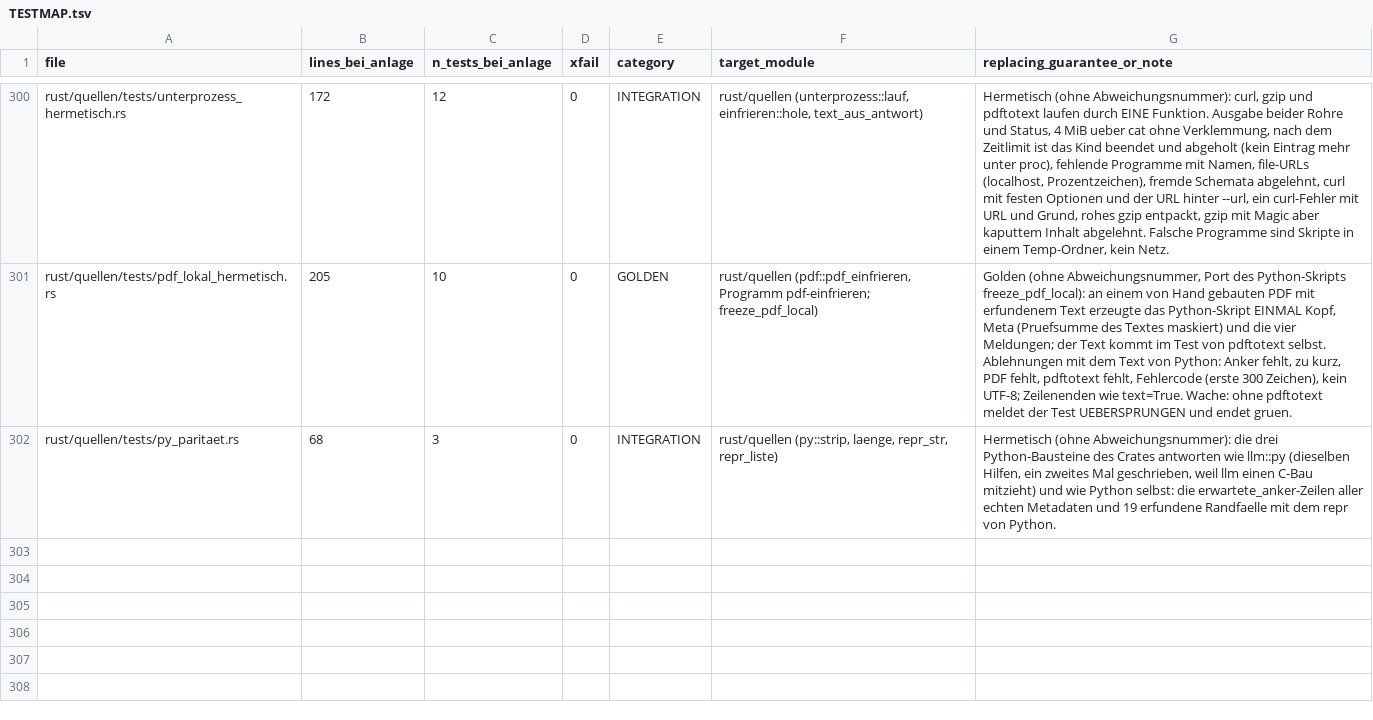
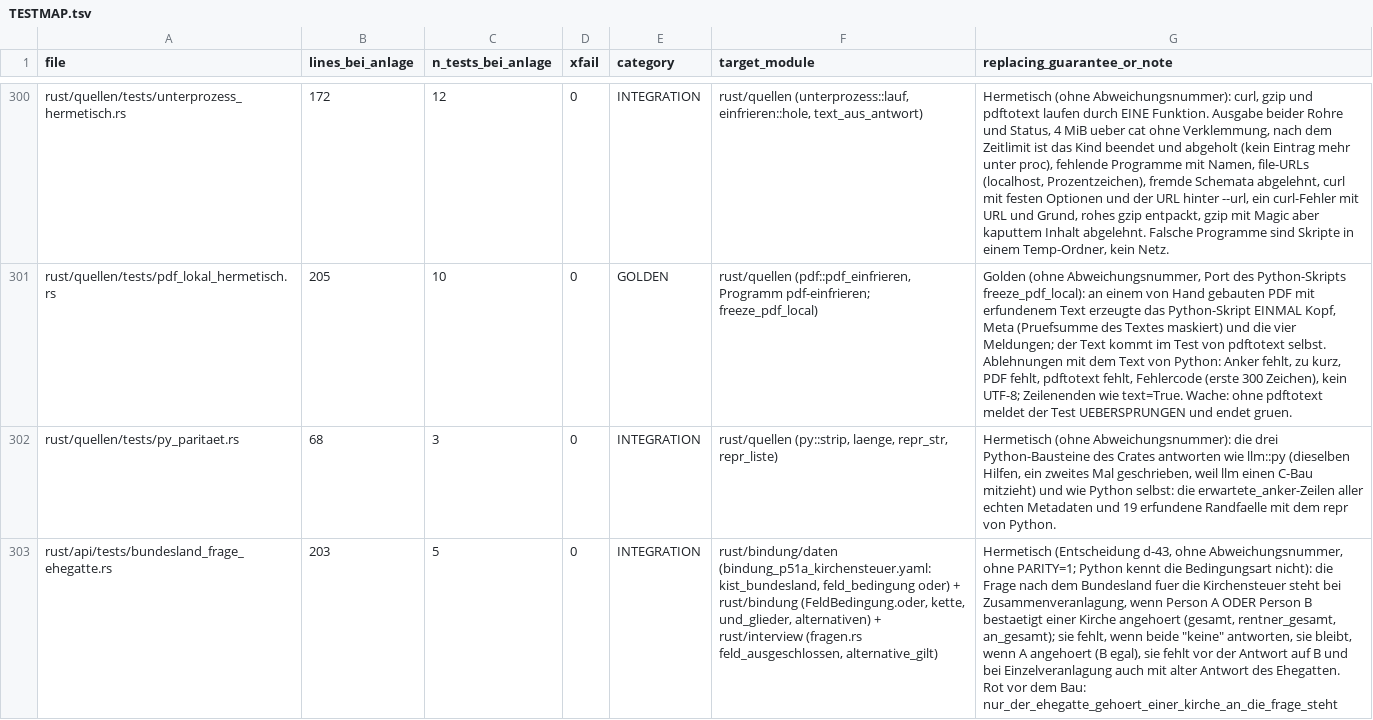
Before and after one commit to juliuswiener/taxgraph, a TSV file: rust/TESTMAP.tsv, drawn as a sheet; only a part is shown, gaps mark what is left out; the diff names each change by its address in the sheet, - before the commit and + after, or states it on an @@ line.

Commit message:
feat(bindung): Bundesland-Frage erscheint, wenn A ODER B einer Kirche angehoert (d-43)
Bei Zusammenveranlagung fehlte die Frage kist_bundesland, wenn nur der Ehegatte
(Person B) einer Kirche angehoert: sie hing allein an kist_konfession != keine
und die Software rechnete mit 9 % statt 8 % in Bayern und Baden-Wuerttemberg
(Schaetzung: Kirchensteuer des Ehegatten um ein Neuntel zu hoch, an keinem Fall
gemessen). feld_bedingung kannte nur UND.

Neu: feld_bedingung.oder haengt eine Alternative an eine Bedingung
(bindung_datei.rs: FeldBedingung.oder, kette() nennt jede Bedingung inkl.
Alternativen, und_glieder()/alternativen() fuer die Auswertung; Ladefehler
OderAlternativeMitUnd; jede Alternative genau eine Art + eigene Begruendung;
schema.json). Auswertung in interview/fragen.rs: ein Glied schliesst das Feld
nur aus, wenn keine Alternative gilt. Die Alternative gilt nur mit POSITIVEM
BEWEIS: das Feld steht in der Scheibe, seine Regel ist nicht ausgeschlossen
(Einzelveranlagung: alte Antwort des Ehegatten zaehlt nicht) und eine
bestaetigte Antwort erfuellt die Bedingung. Schweigen und "keine" halten die
Frage nicht offen; damit bleibt die Fragenliste fuer alle Faelle ohne bestaetigtes
Mitglied unveraendert (Fragen-Golden-Master: kein Fixtur-Diff).

Bindung: kist_bundesland: feld_bedingung {kist_konfession != keine, oder:
{kist_konfession_partner != keine}}.

Tests: api/tests/bundesland_frage_ehegatte.rs (5 Tests, rot vor dem Bau:
nur_der_ehegatte_gehoert_einer_kirche_an_die_frage_steht), schema_reste (2 neue),
kette_endstand_hermetisch (Zeile Bayern 8 %, A keine, B ev = 9.683 Cent, Handrechnung
nach Gesetz und Parametern, geeicht an der 9-%-Zeile 10.893 Cent; die Rechnung
selbst war schon richtig und bleibt unveraendert). Mutationsprobe: 9 von 9 rot.
Gate: nextest 2749 passed / 23 skipped, Doctests 558, clippy -D warnings rc 0.
Sperre: nichts unter rust/bescheid/**/sperre/ geaendert.

```diff
--- a/rust/TESTMAP.tsv
+++ b/rust/TESTMAP.tsv
+row 303: rust/api/tests/bundesland_frage_ehegatte.rs | 203 | 5 | 0 | INTEGRATION | rust/bindung/daten (bindung_p51a_kirchensteuer.yaml: kist_bundesland, feld_bedingung oder) + rust/bindung (FeldBedingung.oder, kette, und_glieder, alternativen) + rust/interview (fragen.rs feld_ausgeschlossen, alternative_gilt) | Hermetisch (Entscheidung d-43, ohne Abweichungsnummer, ohne PARITY=1; Python kennt die Bedingungsart nicht): die Frage nach dem Bundesland fuer die Kirchensteuer steht bei Zusammenveranlagung, wenn Person A ODER Person B bestaetigt einer Kirche angehoert (gesamt, rentner_gesamt, an_gesamt); sie fehlt, wenn beide "keine" antworten, sie bleibt, wenn A angehoert (B egal), sie fehlt vor der Antwort auf B und bei Einzelveranlagung auch mit alter Antwort des Ehegatten. Rot vor dem Bau: nur_der_ehegatte_gehoert_einer_kirche_an_die_frage_steht
```
Also changed, not shown: 9 other files.
